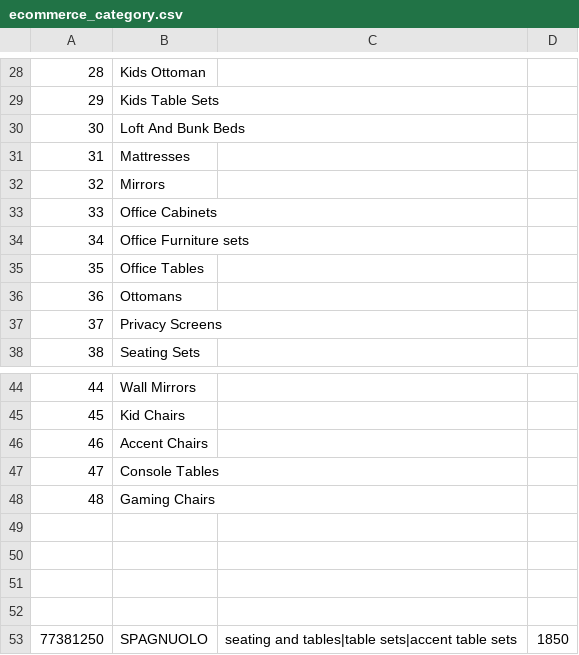
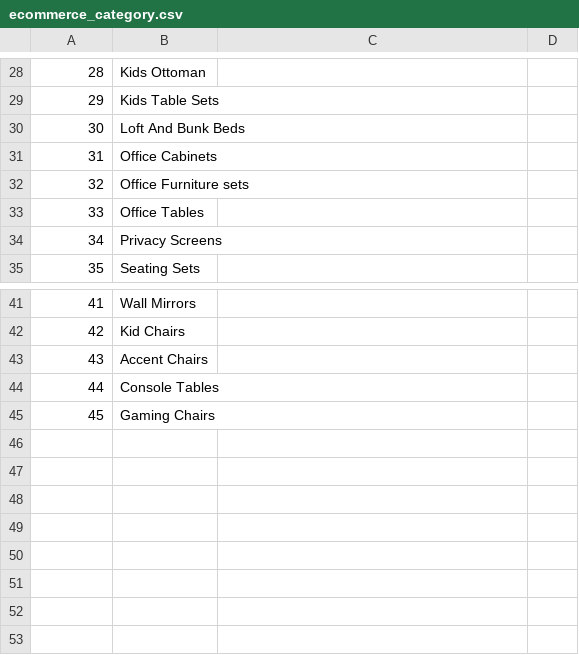
Before and after one commit to HengHuiSan/main, a CSV file: static/csv/ecommerce_category.csv, drawn as a sheet; only a part is shown, gaps mark what is left out; removed rows and columns are numbered as before the commit, all else as after; the diff names each change by its address in the sheet, - before the commit and + after, or states it on an @@ line.

```diff
--- a/static/csv/ecommerce_category.csv
+++ b/static/csv/ecommerce_category.csv
-row 31: 31 | Mattresses
-row 32: 32 | Mirrors
@@ column A renumbered between rows 31 and 45 @@
-row 36: 36 | Ottomans
-row 49: (empty)
-row 50: (empty)
-row 51: (empty)
-row 52: (empty)
-row 53: 77381250 | SPAGNUOLO | seating and tables|table sets|accent table sets | 1850
```
Also changed, not shown: static/csv/ecommerce_furniture.csv, static/csv/ecommerce_order.csv, 19 other files.
